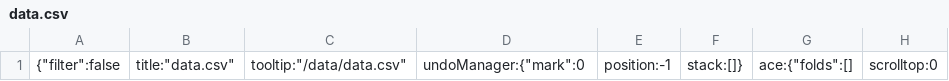
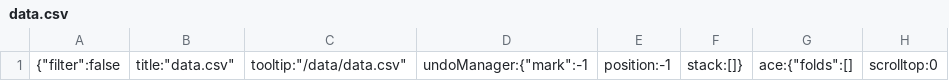
Before and after one commit to phbrownacmorg/converse-directory, a CSV file: .c9/metadata/workspace/data/data.csv, drawn as a sheet; only a part is shown; the diff names each change by its address in the sheet, - before the commit and + after, or states it on an @@ line.

```diff
--- a/.c9/metadata/workspace/data/data.csv
+++ b/.c9/metadata/workspace/data/data.csv
-D1: undoManager:{"mark":0
+D1: undoManager:{"mark":-1
```
Also changed, not shown: .c9/metadata/workspace/data/converse-directorystu-filtered.csv, .c9/metadata/workspace/data/fac-staff-directory.csv, 11 other files.
